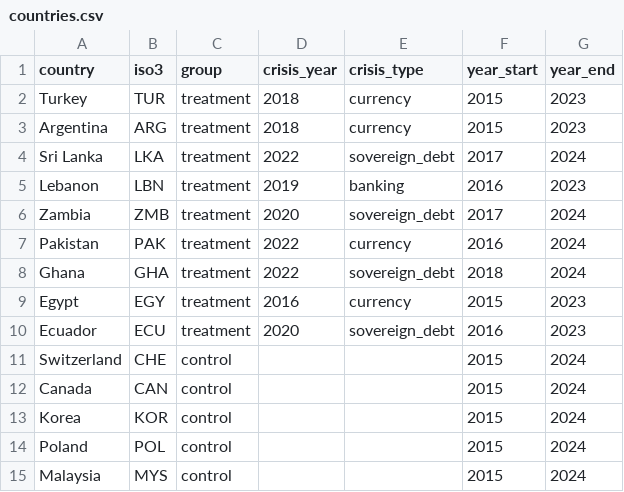
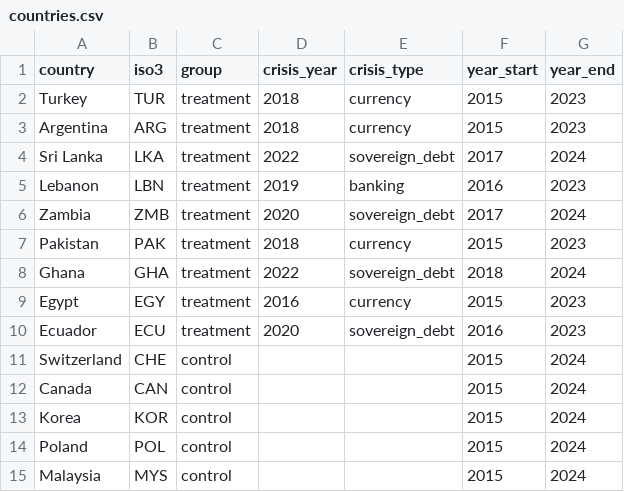
Before and after one commit to Nihad-Isgandarli/imf-article-iv-rag, a CSV file: data/countries.csv, drawn as a sheet.

Commit message:
data: fix Pakistan crisis year to 2018 (matches available 2017 pre-crisis report)

```diff
--- a/data/countries.csv
+++ b/data/countries.csv
@@ -6,3 +6,3 @@ Lebanon,LBN,treatment,2019,banking,2016,2023
 Zambia,ZMB,treatment,2020,sovereign_debt,2017,2024
-Pakistan,PAK,treatment,2022,currency,2016,2024
+Pakistan,PAK,treatment,2018,currency,2015,2023
 Ghana,GHA,treatment,2022,sovereign_debt,2018,2024
```
